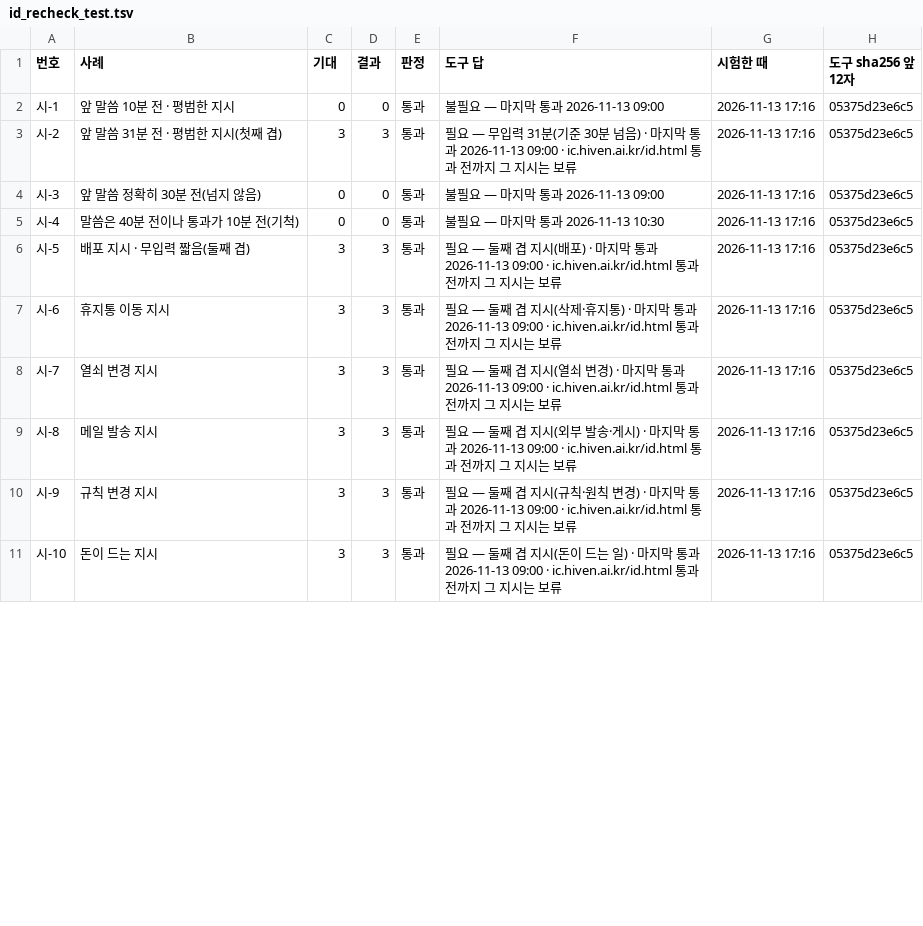
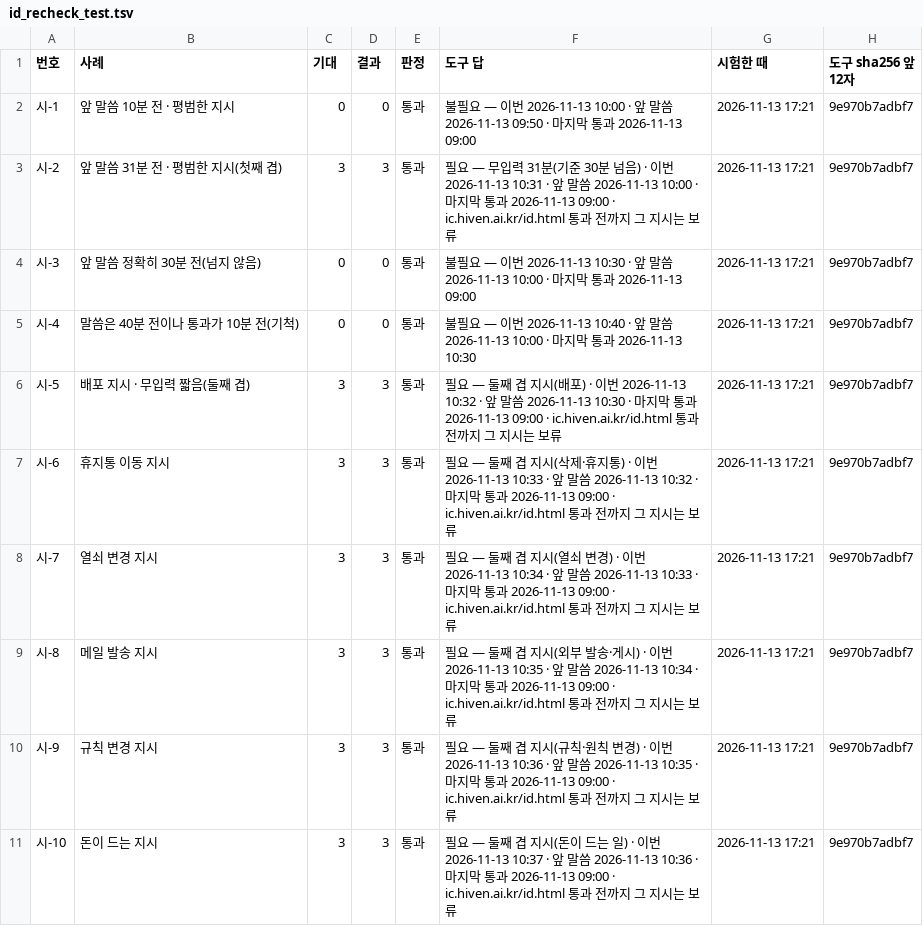
Before and after one commit to Kimsoowhan/hiven-ai-site, a TSV file: cowork/ctl/id_recheck_test.tsv, drawn as a sheet; only a part is shown; the diff covers the shown part only.

```diff
--- a/cowork/ctl/id_recheck_test.tsv
+++ b/cowork/ctl/id_recheck_test.tsv
@@ -1,11 +1,11 @@
 번호	사례	기대	결과	판정	도구 답	시험한 때	도구 sha256 앞 12자
-시-1	앞 말씀 10분 전 · 평범한 지시	0	0	통과	불필요 — 마지막 통과 2026-11-13 09:00	2026-11-13 17:16	05375d23e6c5
-시-2	앞 말씀 31분 전 · 평범한 지시(첫째 겹)	3	3	통과	필요 — 무입력 31분(기준 30분 넘음) · 마지막 통과 2026-11-13 09:00 · ic.hiven.ai.kr/id.html 통과 전까지 그 지시는 보류	2026-11-13 17:16	05375d23e6c5
-시-3	앞 말씀 정확히 30분 전(넘지 않음)	0	0	통과	불필요 — 마지막 통과 2026-11-13 09:00	2026-11-13 17:16	05375d23e6c5
-시-4	말씀은 40분 전이나 통과가 10분 전(기척)	0	0	통과	불필요 — 마지막 통과 2026-11-13 10:30	2026-11-13 17:16	05375d23e6c5
-시-5	배포 지시 · 무입력 짧음(둘째 겹)	3	3	통과	필요 — 둘째 겹 지시(배포) · 마지막 통과 2026-11-13 09:00 · ic.hiven.ai.kr/id.html 통과 전까지 그 지시는 보류	2026-11-13 17:16	05375d23e6c5
-시-6	휴지통 이동 지시	3	3	통과	필요 — 둘째 겹 지시(삭제·휴지통) · 마지막 통과 2026-11-13 09:00 · ic.hiven.ai.kr/id.html 통과 전까지 그 지시는 보류	2026-11-13 17:16	05375d23e6c5
-시-7	열쇠 변경 지시	3	3	통과	필요 — 둘째 겹 지시(열쇠 변경) · 마지막 통과 2026-11-13 09:00 · ic.hiven.ai.kr/id.html 통과 전까지 그 지시는 보류	2026-11-13 17:16	05375d23e6c5
-시-8	메일 발송 지시	3	3	통과	필요 — 둘째 겹 지시(외부 발송·게시) · 마지막 통과 2026-11-13 09:00 · ic.hiven.ai.kr/id.html 통과 전까지 그 지시는 보류	2026-11-13 17:16	05375d23e6c5
-시-9	규칙 변경 지시	3	3	통과	필요 — 둘째 겹 지시(규칙·원칙 변경) · 마지막 통과 2026-11-13 09:00 · ic.hiven.ai.kr/id.html 통과 전까지 그 지시는 보류	2026-11-13 17:16	05375d23e6c5
-시-10	돈이 드는 지시	3	3	통과	필요 — 둘째 겹 지시(돈이 드는 일) · 마지막 통과 2026-11-13 09:00 · ic.hiven.ai.kr/id.html 통과 전까지 그 지시는 보류	2026-11-13 17:16	05375d23e6c5
+시-1	앞 말씀 10분 전 · 평범한 지시	0	0	통과	불필요 — 이번 2026-11-13 10:00 · 앞 말씀 2026-11-13 09:50 · 마지막 통과 2026-11-13 09:00	2026-11-13 17:21	9e970b7adbf7
+시-2	앞 말씀 31분 전 · 평범한 지시(첫째 겹)	3	3	통과	필요 — 무입력 31분(기준 30분 넘음) · 이번 2026-11-13 10:31 · 앞 말씀 2026-11-13 10:00 · 마지막 통과 2026-11-13 09:00 · ic.hiven.ai.kr/id.html 통과 전까지 그 지시는 보류	2026-11-13 17:21	9e970b7adbf7
+시-3	앞 말씀 정확히 30분 전(넘지 않음)	0	0	통과	불필요 — 이번 2026-11-13 10:30 · 앞 말씀 2026-11-13 10:00 · 마지막 통과 2026-11-13 09:00	2026-11-13 17:21	9e970b7adbf7
+시-4	말씀은 40분 전이나 통과가 10분 전(기척)	0	0	통과	불필요 — 이번 2026-11-13 10:40 · 앞 말씀 2026-11-13 10:00 · 마지막 통과 2026-11-13 10:30	2026-11-13 17:21	9e970b7adbf7
+시-5	배포 지시 · 무입력 짧음(둘째 겹)	3	3	통과	필요 — 둘째 겹 지시(배포) · 이번 2026-11-13 10:32 · 앞 말씀 2026-11-13 10:30 · 마지막 통과 2026-11-13 09:00 · ic.hiven.ai.kr/id.html 통과 전까지 그 지시는 보류	2026-11-13 17:21	9e970b7adbf7
+시-6	휴지통 이동 지시	3	3	통과	필요 — 둘째 겹 지시(삭제·휴지통) · 이번 2026-11-13 10:33 · 앞 말씀 2026-11-13 10:32 · 마지막 통과 2026-11-13 09:00 · ic.hiven.ai.kr/id.html 통과 전까지 그 지시는 보류	2026-11-13 17:21	9e970b7adbf7
+시-7	열쇠 변경 지시	3	3	통과	필요 — 둘째 겹 지시(열쇠 변경) · 이번 2026-11-13 10:34 · 앞 말씀 2026-11-13 10:33 · 마지막 통과 2026-11-13 09:00 · ic.hiven.ai.kr/id.html 통과 전까지 그 지시는 보류	2026-11-13 17:21	9e970b7adbf7
+시-8	메일 발송 지시	3	3	통과	필요 — 둘째 겹 지시(외부 발송·게시) · 이번 2026-11-13 10:35 · 앞 말씀 2026-11-13 10:34 · 마지막 통과 2026-11-13 09:00 · ic.hiven.ai.kr/id.html 통과 전까지 그 지시는 보류	2026-11-13 17:21	9e970b7adbf7
+시-9	규칙 변경 지시	3	3	통과	필요 — 둘째 겹 지시(규칙·원칙 변경) · 이번 2026-11-13 10:36 · 앞 말씀 2026-11-13 10:35 · 마지막 통과 2026-11-13 09:00 · ic.hiven.ai.kr/id.html 통과 전까지 그 지시는 보류	2026-11-13 17:21	9e970b7adbf7
+시-10	돈이 드는 지시	3	3	통과	필요 — 둘째 겹 지시(돈이 드는 일) · 이번 2026-11-13 10:37 · 앞 말씀 2026-11-13 10:36 · 마지막 통과 2026-11-13 09:00 · ic.hiven.ai.kr/id.html 통과 전까지 그 지시는 보류	2026-11-13 17:21	9e970b7adbf7
```
Also changed, not shown: 5 added rows and 14 edited cells elsewhere in this file, cowork/ctl/approval_line.tsv, cowork/ctl/ceo_orders_index.tsv, 18 other files.
